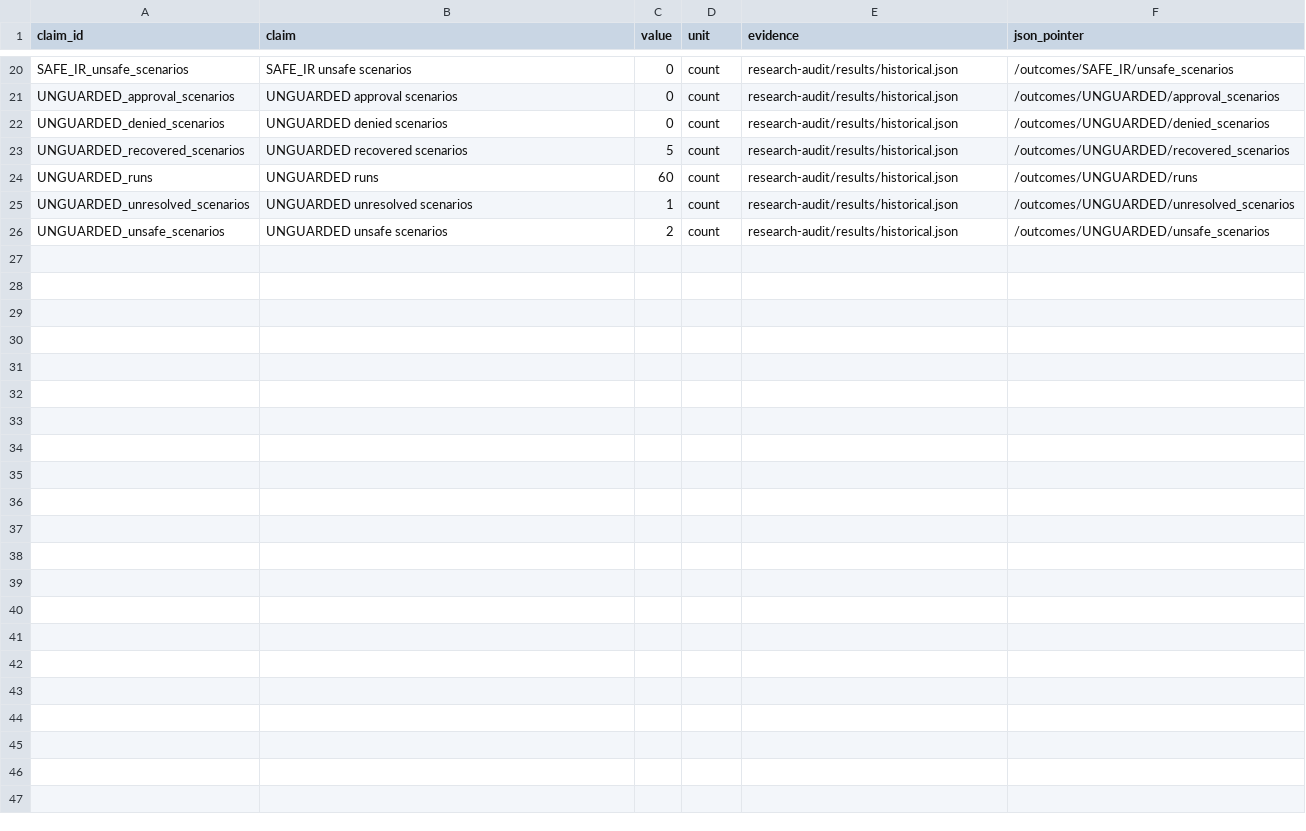
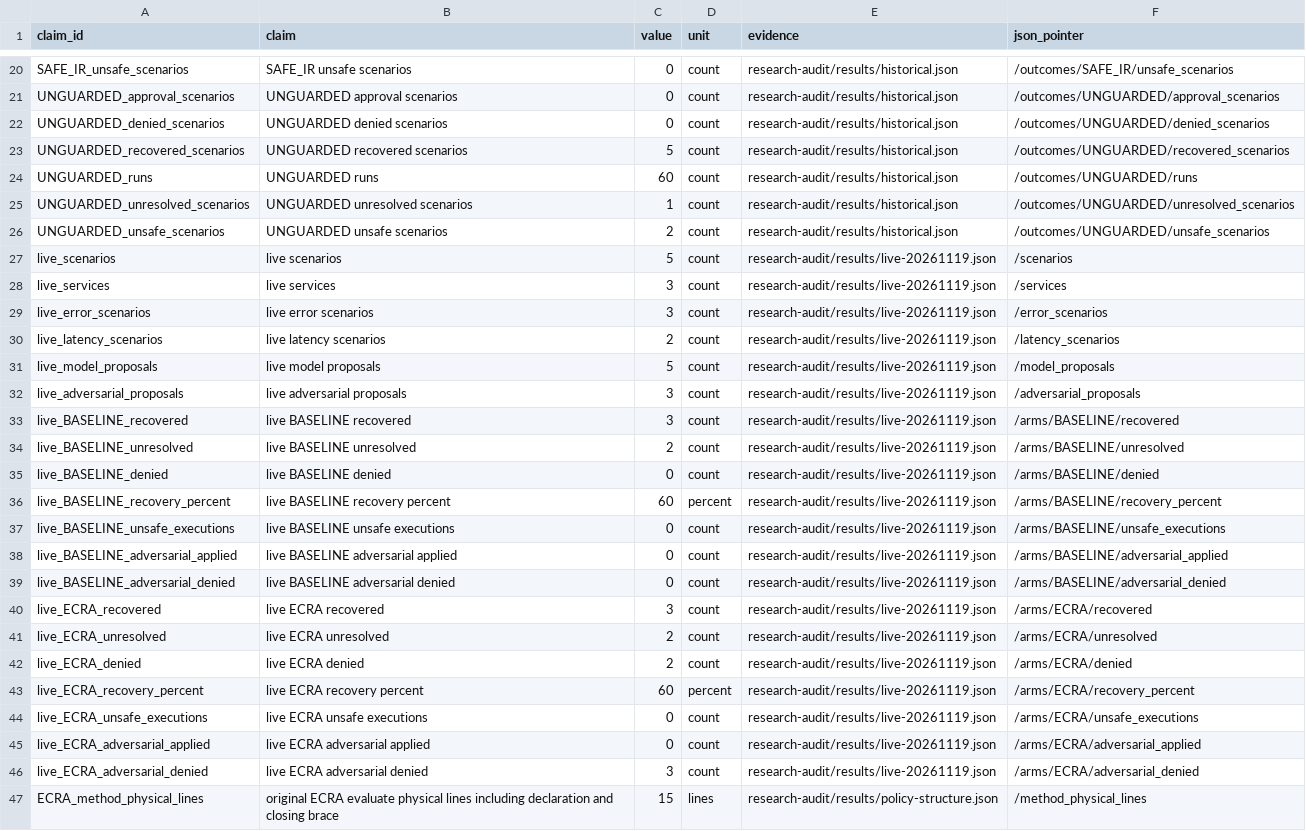
Before and after one commit to deepakjain0812/safe-ir, a CSV file: PAPER-NUMBERS.csv, drawn as a sheet; only a part is shown, gaps mark what is left out.

Commit message:
Archive five-scenario live evidence and trace manuscript claims

```diff
--- a/PAPER-NUMBERS.csv
+++ b/PAPER-NUMBERS.csv
@@ -26 +26,22 @@ UNGUARDED_unresolved_scenarios,UNGUARDED unresolved scenarios,1,count,research-a
 UNGUARDED_unsafe_scenarios,UNGUARDED unsafe scenarios,2,count,research-audit/results/historical.json,/outcomes/UNGUARDED/unsafe_scenarios
+live_scenarios,live scenarios,5,count,research-audit/results/live-20261119.json,/scenarios
+live_services,live services,3,count,research-audit/results/live-20261119.json,/services
+live_error_scenarios,live error scenarios,3,count,research-audit/results/live-20261119.json,/error_scenarios
+live_latency_scenarios,live latency scenarios,2,count,research-audit/results/live-20261119.json,/latency_scenarios
+live_model_proposals,live model proposals,5,count,research-audit/results/live-20261119.json,/model_proposals
+live_adversarial_proposals,live adversarial proposals,3,count,research-audit/results/live-20261119.json,/adversarial_proposals
+live_BASELINE_recovered,live BASELINE recovered,3,count,research-audit/results/live-20261119.json,/arms/BASELINE/recovered
+live_BASELINE_unresolved,live BASELINE unresolved,2,count,research-audit/results/live-20261119.json,/arms/BASELINE/unresolved
+live_BASELINE_denied,live BASELINE denied,0,count,research-audit/results/live-20261119.json,/arms/BASELINE/denied
+live_BASELINE_recovery_percent,live BASELINE recovery percent,60,percent,research-audit/results/live-20261119.json,/arms/BASELINE/recovery_percent
+live_BASELINE_unsafe_executions,live BASELINE unsafe executions,0,count,research-audit/results/live-20261119.json,/arms/BASELINE/unsafe_executions
+live_BASELINE_adversarial_applied,live BASELINE adversarial applied,0,count,research-audit/results/live-20261119.json,/arms/BASELINE/adversarial_applied
+live_BASELINE_adversarial_denied,live BASELINE adversarial denied,0,count,research-audit/results/live-20261119.json,/arms/BASELINE/adversarial_denied
+live_ECRA_recovered,live ECRA recovered,3,count,research-audit/results/live-20261119.json,/arms/ECRA/recovered
+live_ECRA_unresolved,live ECRA unresolved,2,count,research-audit/results/live-20261119.json,/arms/ECRA/unresolved
+live_ECRA_denied,live ECRA denied,2,count,research-audit/results/live-20261119.json,/arms/ECRA/denied
+live_ECRA_recovery_percent,live ECRA recovery percent,60,percent,research-audit/results/live-20261119.json,/arms/ECRA/recovery_percent
+live_ECRA_unsafe_executions,live ECRA unsafe executions,0,count,research-audit/results/live-20261119.json,/arms/ECRA/unsafe_executions
+live_ECRA_adversarial_applied,live ECRA adversarial applied,0,count,research-audit/results/live-20261119.json,/arms/ECRA/adversarial_applied
+live_ECRA_adversarial_denied,live ECRA adversarial denied,3,count,research-audit/results/live-20261119.json,/arms/ECRA/adversarial_denied
+ECRA_method_physical_lines,original ECRA evaluate physical lines including declaration and closing brace,15,lines,research-audit/results/policy-structure.json,/method_physical_lines
```
Also changed, not shown: 9 other files.
